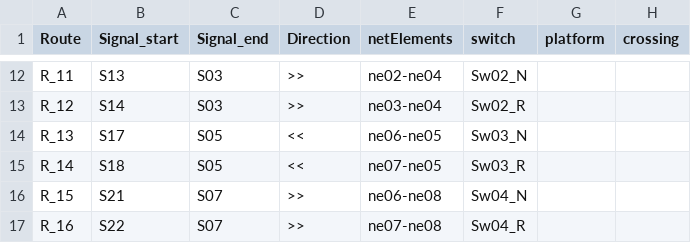
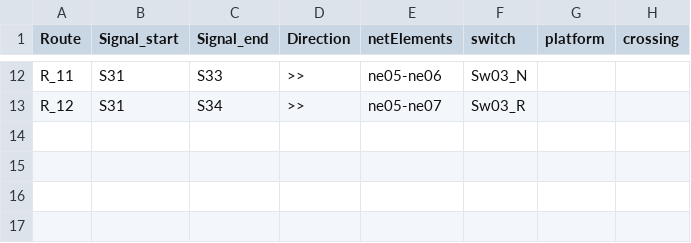
Before and after one commit to GICSAFePhD/RailML, a CSV file: Layouts/Example_5/New_table.csv, drawn as a sheet; only a part is shown, gaps mark what is left out; the diff covers the shown part only; the diff names each change by its address in the sheet, - before the commit and + after, or states it on an @@ line.

```diff
--- a/Layouts/Example_5/New_table.csv
+++ b/Layouts/Example_5/New_table.csv
-B12 (Signal_start): S13
+B12 (Signal_start): S31
-C12 (Signal_end): S03
+C12 (Signal_end): S33
-E12 (netElements): ne02-ne04
+E12 (netElements): ne05-ne06
-F12 (switch): Sw02_N
+F12 (switch): Sw03_N
-B13 (Signal_start): S14
+B13 (Signal_start): S31
-C13 (Signal_end): S03
+C13 (Signal_end): S34
-E13 (netElements): ne03-ne04
+E13 (netElements): ne05-ne07
-F13 (switch): Sw02_R
+F13 (switch): Sw03_R
-row 14: R_13 | S17 | S05 | << | ne06-ne05 | Sw03_N
-row 15: R_14 | S18 | S05 | << | ne07-ne05 | Sw03_R
-row 16: R_15 | S21 | S07 | >> | ne06-ne08 | Sw04_N
-row 17: R_16 | S22 | S07 | >> | ne07-ne08 | Sw04_R
```
Also changed, not shown: 34 edited cells elsewhere in this file, Layouts/Example_1/New_table.csv, Layouts/Example_2/New_table.csv, 16 other files.
